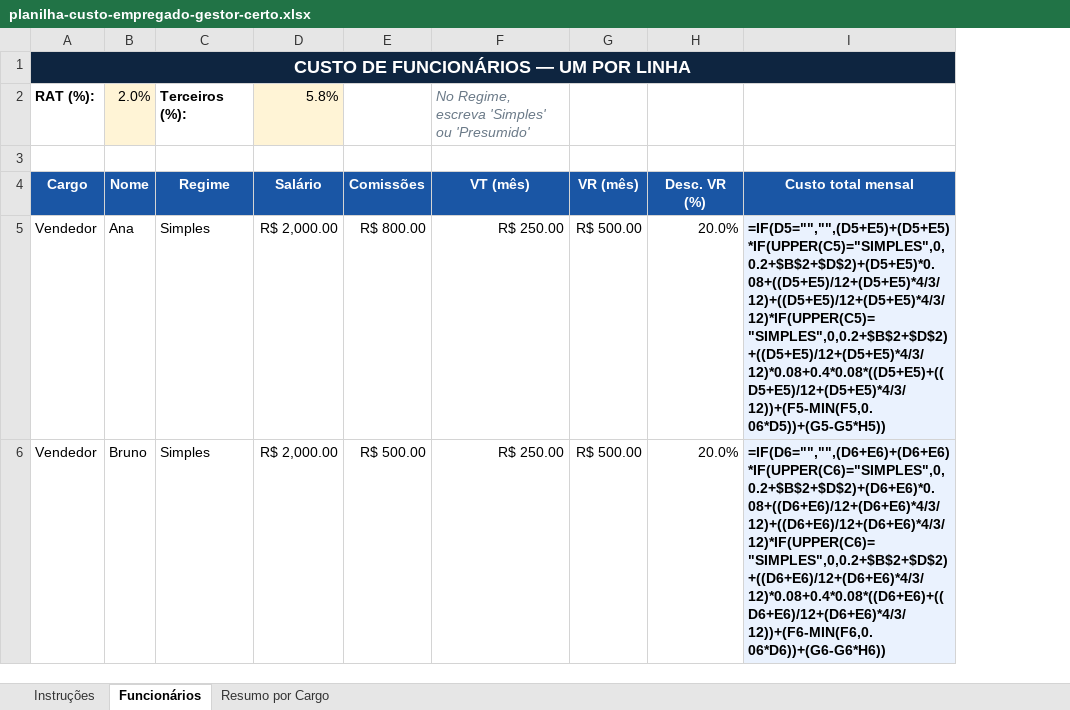
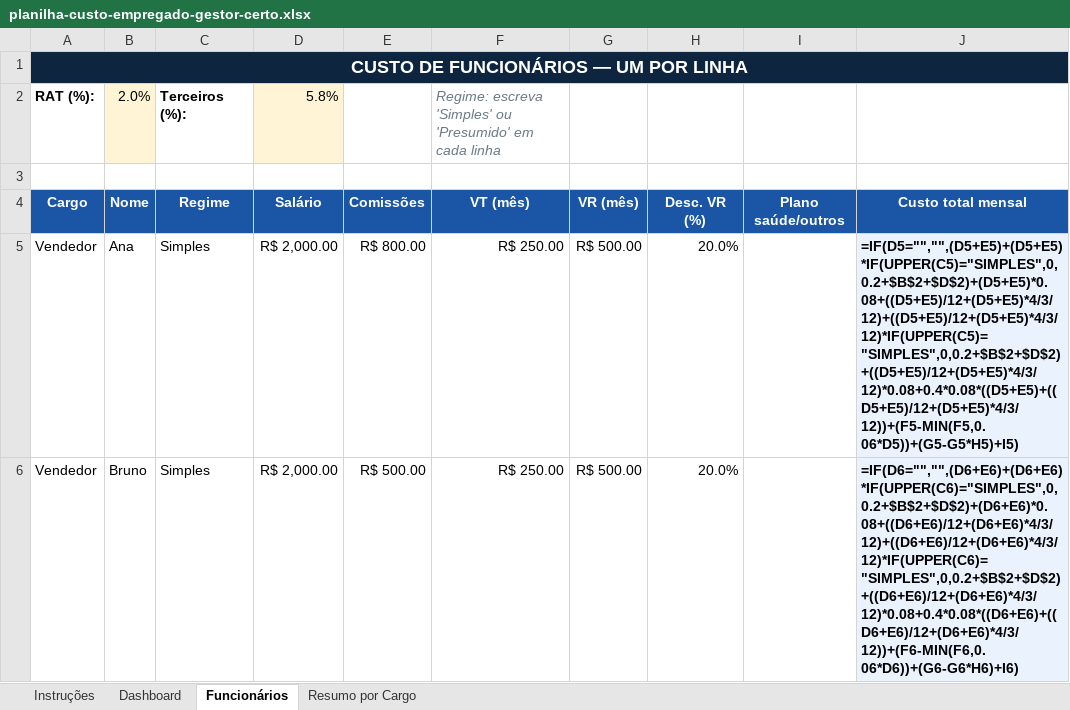
Before and after one commit to contato819/gestorcerto-site, an Excel workbook: assets/downloads/planilha-custo-empregado-gestor-certo.xlsx, sheet Funcionários, drawn as a sheet; only a part is shown; values as stored, in another font and other column widths than the file's, no borders; formulas without a stored value are shown as written; removed rows and columns are numbered as before the commit, all else as after; the diff covers the shown part only; the diff names each change by its address in the sheet, - before the commit and + after, or states it on an @@ line.

```diff
--- a/assets/downloads/planilha-custo-empregado-gestor-certo.xlsx (sheet Funcionários)
+++ b/assets/downloads/planilha-custo-empregado-gestor-certo.xlsx (sheet Funcionários)
+sheet tab: Dashboard
-column I, rows 4-6: Custo total mensal | =IF(D5="","",(D5+E5)+(D5+E5)*IF(UPPER(C5)="SIMPLES",0,0.2+$B$2+$D$2)+(D5+E5)*0.08+((D5+E5)/12+(D5+E5)*4/3/12)+((D5+E5)/12+(D5+E5)*4/3/12)*IF(UPPER(C5)="SIMPLES",0,0.2+$B$2+$D$2)+((D5+E5)/12+(D5+E5)*4/3/12)*0.08+0.4*0.08*((D5+E5)+((D5+E5)/12+(D5+E5)*4/3/12))+(F5-MIN(F5,0.06*D5))+(G5-G5*H5)) | =IF(D6="","",(D6+E6)+(D6+E6)*IF(UPPER(C6)="SIMPLES",0,0.2+$B$2+$D$2)+(D6+E6)*0.08+((D6+E6)/12+(D6+E6)*4/3/12)+((D6+E6)/12+(D6+E6)*4/3/12)*IF(UPPER(C6)="SIMPLES",0,0.2+$B$2+$D$2)+((D6+E6)/12+(D6+E6)*4/3/12)*0.08+0.4*0.08*((D6+E6)+((D6+E6)/12+(D6+E6)*4/3/12))+(F6-MIN(F6,0.06*D6))+(G6-G6*H6))
+column I, row 4: Plano saúde/outros
+column J, rows 4-6: Custo total mensal | =IF(D5="","",(D5+E5)+(D5+E5)*IF(UPPER(C5)="SIMPLES",0,0.2+$B$2+$D$2)+(D5+E5)*0.08+((D5+E5)/12+(D5+E5)*4/3/12)+((D5+E5)/12+(D5+E5)*4/3/12)*IF(UPPER(C5)="SIMPLES",0,0.2+$B$2+$D$2)+((D5+E5)/12+(D5+E5)*4/3/12)*0.08+0.4*0.08*((D5+E5)+((D5+E5)/12+(D5+E5)*4/3/12))+(F5-MIN(F5,0.06*D5))+(G5-G5*H5)+I5) | =IF(D6="","",(D6+E6)+(D6+E6)*IF(UPPER(C6)="SIMPLES",0,0.2+$B$2+$D$2)+(D6+E6)*0.08+((D6+E6)/12+(D6+E6)*4/3/12)+((D6+E6)/12+(D6+E6)*4/3/12)*IF(UPPER(C6)="SIMPLES",0,0.2+$B$2+$D$2)+((D6+E6)/12+(D6+E6)*4/3/12)*0.08+0.4*0.08*((D6+E6)+((D6+E6)/12+(D6+E6)*4/3/12))+(F6-MIN(F6,0.06*D6))+(G6-G6*H6)+I6)
-F2: No Regime, escreva 'Simples' ou 'Presumido'
+F2: Regime: escreva 'Simples' ou 'Presumido' em cada linha
```
Also changed, not shown: 1 edited cell elsewhere in this sheet, sheet Resumo por Cargo, sheet Instruções, charts or pictures, 1 other file.
